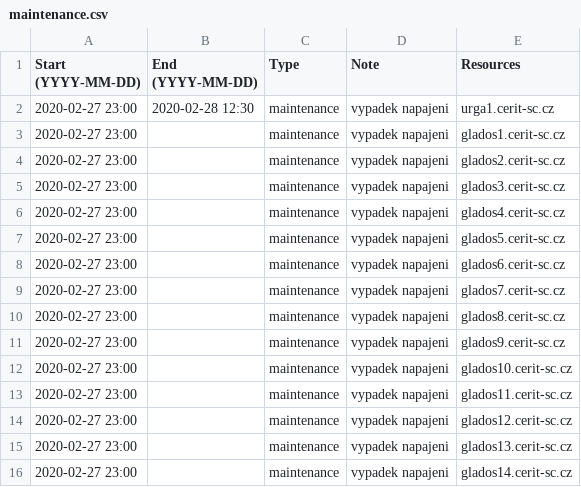
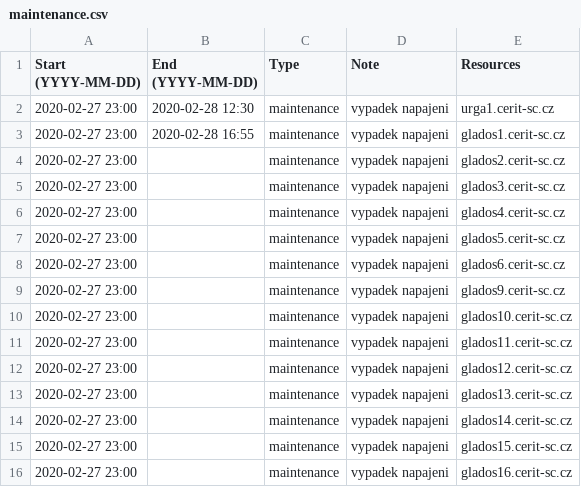
Before and after one commit to CERIT-SC/cerit-maintenance, a CSV file: maintenance.csv, drawn as a sheet; only a part is shown; the shorter side is filled out with more unchanged rows.

Commit message:
konec maintennce glados1

```diff
--- a/maintenance.csv
+++ b/maintenance.csv
@@ -2,3 +2,3 @@ Start (YYYY-MM-DD),End (YYYY-MM-DD),Type,Note,Resources
 2020-02-27 23:00,2020-02-28 12:30,maintenance,"vypadek napajeni",urga1.cerit-sc.cz
-2020-02-27 23:00,,maintenance,"vypadek napajeni",glados1.cerit-sc.cz
+2020-02-27 23:00,2020-02-28 16:55,maintenance,"vypadek napajeni",glados1.cerit-sc.cz
 2020-02-27 23:00,,maintenance,"vypadek napajeni",glados2.cerit-sc.cz
@@ -8,4 +8,2 @@ Start (YYYY-MM-DD),End (YYYY-MM-DD),Type,Note,Resources
 2020-02-27 23:00,,maintenance,"vypadek napajeni",glados6.cerit-sc.cz
-2020-02-27 23:00,,maintenance,"vypadek napajeni",glados7.cerit-sc.cz
-2020-02-27 23:00,,maintenance,"vypadek napajeni",glados8.cerit-sc.cz
 2020-02-27 23:00,,maintenance,"vypadek napajeni",glados9.cerit-sc.cz
```
